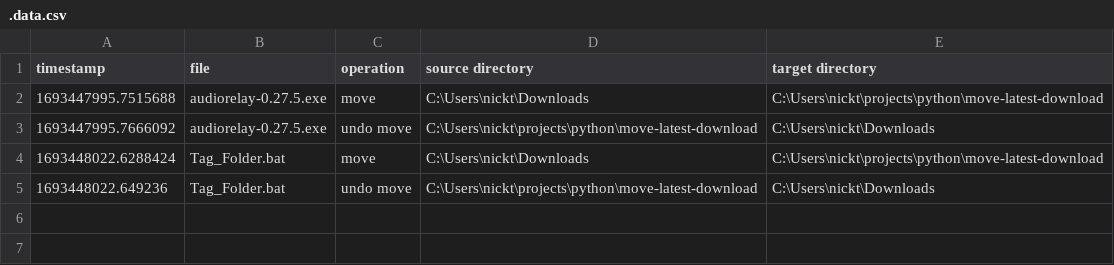
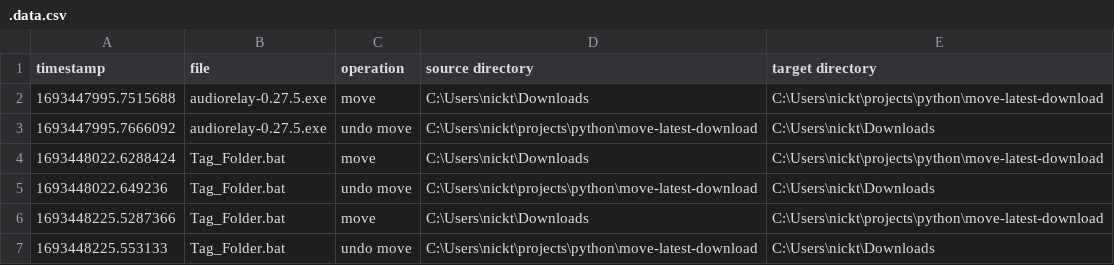
Before and after one commit to NickTooth96/move-latest-download, a CSV file: data/.data.csv, drawn as a sheet; the diff names each change by its address in the sheet, - before the commit and + after, or states it on an @@ line.

Commit message:
ran

```diff
--- a/data/.data.csv
+++ b/data/.data.csv
+row 6: 1693448225.5287366 | Tag_Folder.bat | move | C:\Users\nickt\Downloads | C:\Users\nickt\projects\python\move-latest-download
+row 7: 1693448225.553133 | Tag_Folder.bat | undo move | C:\Users\nickt\projects\python\move-latest-download | C:\Users\nickt\Downloads
```
